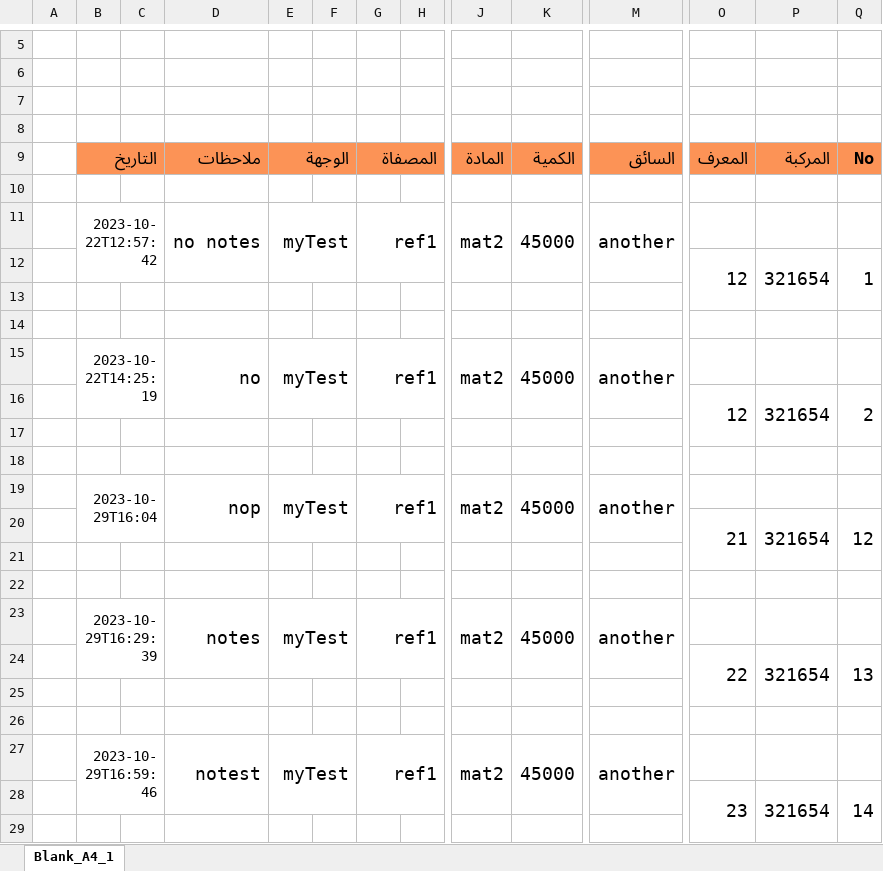
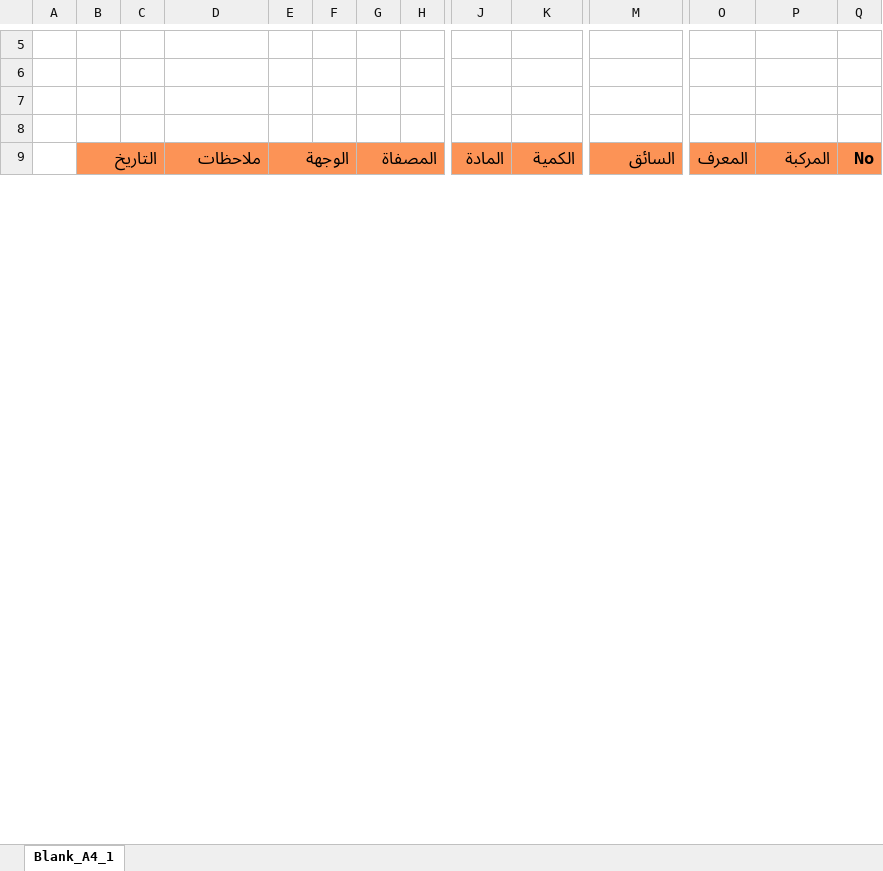
Before and after one commit to KawaMamo/FuelCleanCode, an Excel workbook: Service/src/main/resources/templates/regionReport.xlsx, sheet Blank_A4_1, drawn as a sheet; only a part is shown, gaps mark what is left out; values as stored, in another font and other column widths than the file's, no borders; charts and pictures not drawn; rows hold the shown columns only; the diff covers the shown part only; the diff names each change by its address in the sheet, - before the commit and + after, or states it on an @@ line.

```diff
--- a/Service/src/main/resources/templates/regionReport.xlsx (sheet Blank_A4_1)
+++ b/Service/src/main/resources/templates/regionReport.xlsx (sheet Blank_A4_1)
-row 10: (empty)
-row 11:  | 2023-10-22T12:57:42 |  | no notes | myTest |  | ref1 |  | mat2 | 45000 | another
-row 12:  |  |  |  |  |  |  |  |  |  |  | 12 | 321654 | 1
-row 13: (empty)
-row 14: (empty)
-row 15:  | 2023-10-22T14:25:19 |  | no | myTest |  | ref1 |  | mat2 | 45000 | another
-row 16:  |  |  |  |  |  |  |  |  |  |  | 12 | 321654 | 2
-row 17: (empty)
-row 18: (empty)
-row 19:  | 2023-10-29T16:04 |  | nop | myTest |  | ref1 |  | mat2 | 45000 | another
-row 20:  |  |  |  |  |  |  |  |  |  |  | 21 | 321654 | 12
-row 21: (empty)
-row 22: (empty)
-row 23:  | 2023-10-29T16:29:39 |  | notes | myTest |  | ref1 |  | mat2 | 45000 | another
-row 24:  |  |  |  |  |  |  |  |  |  |  | 22 | 321654 | 13
-row 25: (empty)
-row 26: (empty)
-row 27:  | 2023-10-29T16:59:46 |  | notest | myTest |  | ref1 |  | mat2 | 45000 | another
-row 28:  |  |  |  |  |  |  |  |  |  |  | 23 | 321654 | 14
-row 29: (empty)
```
Also changed, not shown: 150 removed rows and 1 edited cell elsewhere in this sheet, 3 other files.
